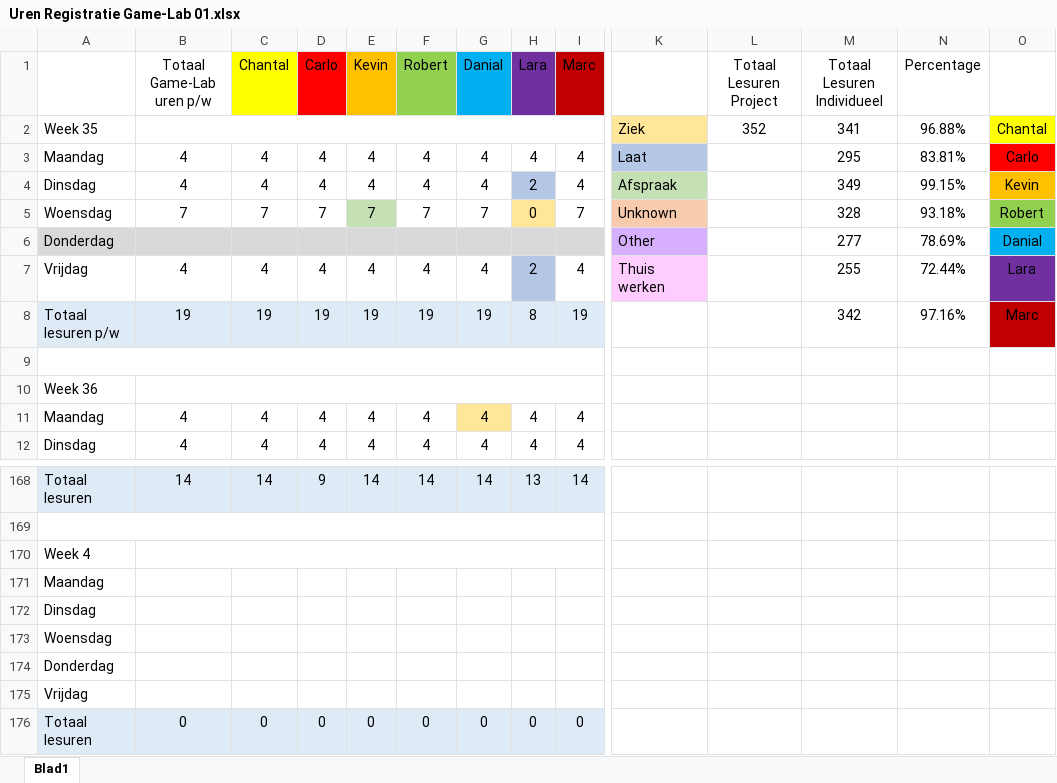
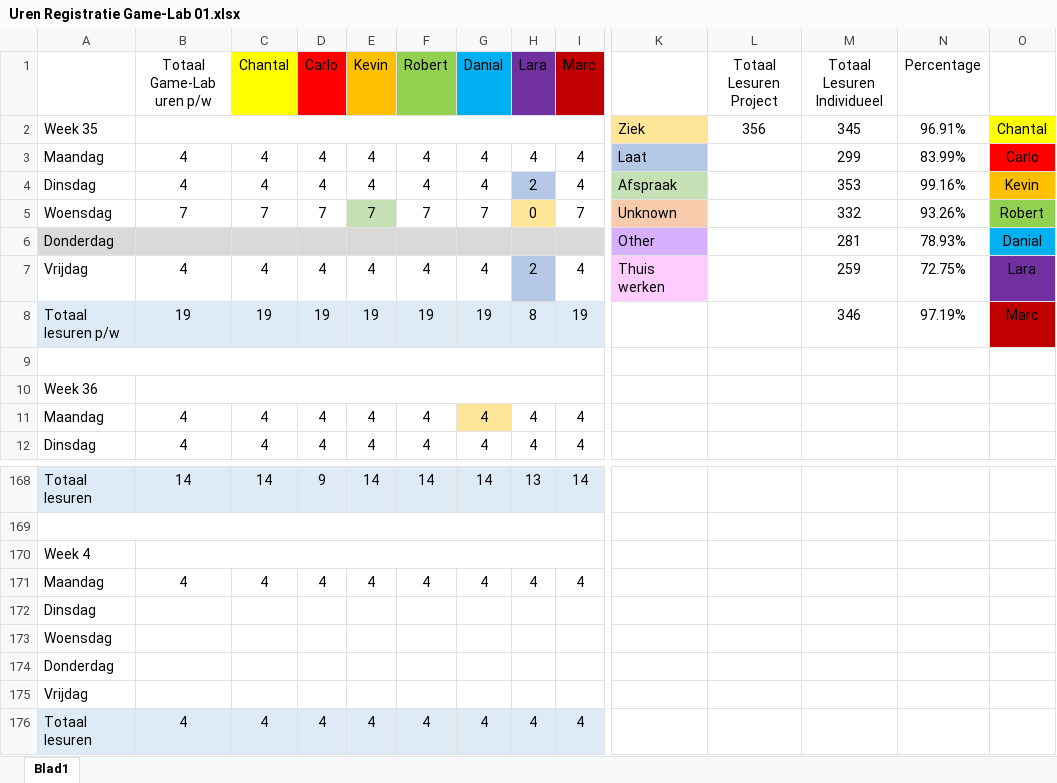
Before and after one commit to DanialVEVO/Gamelab1, an Excel workbook: Uren Registratie Game-Lab 01.xlsx, sheet Blad1, drawn as a sheet; only a part is shown, gaps mark what is left out; values as stored, in another font and other column widths than the file's, no borders; removed rows and columns are numbered as before the commit, all else as after; rows hold the shown columns only; the diff names each change by its address in the sheet, - before the commit and + after, or states it on an @@ line.

```diff
--- a/Uren Registratie Game-Lab 01.xlsx (sheet Blad1)
+++ b/Uren Registratie Game-Lab 01.xlsx (sheet Blad1)
-L2 (Totaal Lesuren Project): 352
+L2 (Totaal Lesuren Project): 356
-M2 (Totaal Lesuren Individueel): 341
+M2 (Totaal Lesuren Individueel): 345
-N2 (Percentage): 96.88%
+N2 (Percentage): 96.91%
-M3 (Totaal Lesuren Individueel): 295
+M3 (Totaal Lesuren Individueel): 299
-N3 (Percentage): 83.81%
+N3 (Percentage): 83.99%
-M4 (Totaal Lesuren Individueel): 349
+M4 (Totaal Lesuren Individueel): 353
-N4 (Percentage): 99.15%
+N4 (Percentage): 99.16%
-M5 (Totaal Lesuren Individueel): 328
+M5 (Totaal Lesuren Individueel): 332
-N5 (Percentage): 93.18%
+N5 (Percentage): 93.26%
-M6 (Totaal Lesuren Individueel): 277
+M6 (Totaal Lesuren Individueel): 281
-N6 (Percentage): 78.69%
+N6 (Percentage): 78.93%
-M7 (Totaal Lesuren Individueel): 255
+M7 (Totaal Lesuren Individueel): 259
-N7 (Percentage): 72.44%
+N7 (Percentage): 72.75%
-M8 (Totaal Lesuren Individueel): 342
+M8 (Totaal Lesuren Individueel): 346
-N8 (Percentage): 97.16%
+N8 (Percentage): 97.19%
-row 171: Maandag
+row 171: Maandag | 4 | 4 | 4 | 4 | 4 | 4 | 4 | 4
-row 176: Totaal lesuren | 0 | 0 | 0 | 0 | 0 | 0 | 0 | 0
+row 176: Totaal lesuren | 4 | 4 | 4 | 4 | 4 | 4 | 4 | 4
```
Also changed, not shown: Planning/Implemented Scrap List.xlsx, 1 other file.
